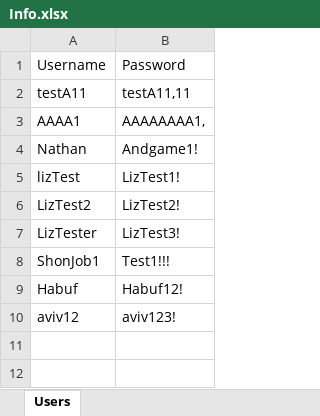
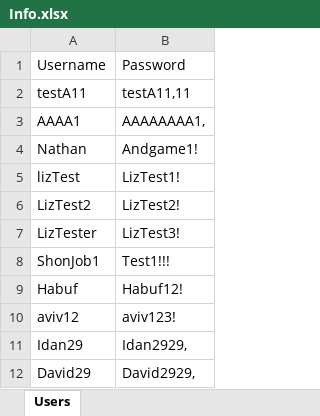
Before and after one commit to nathanwashere/NoWAS, an Excel workbook: WinFormsApp1/WinFormsApp1/bin/Debug/net8.0-windows/Info.xlsx, sheet Users, drawn as a sheet; values as stored, in another font and other column widths than the file's, no borders; the diff names each change by its address in the sheet, - before the commit and + after, or states it on an @@ line.

```diff
--- a/WinFormsApp1/WinFormsApp1/bin/Debug/net8.0-windows/Info.xlsx (sheet Users)
+++ b/WinFormsApp1/WinFormsApp1/bin/Debug/net8.0-windows/Info.xlsx (sheet Users)
+row 11: Idan29 | Idan2929,
+row 12: David29 | David2929,
```
Also changed, not shown: 51 other files.
